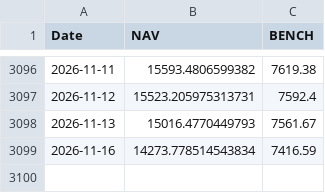
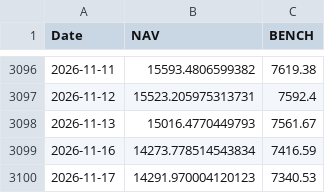
Before and after one commit to assetcontrolpro-ai/ACP-Fund-NAV, a CSV file: nav_bench_Set1.csv, drawn as a sheet; only a part is shown, gaps mark what is left out; the diff names each change by its address in the sheet, - before the commit and + after, or states it on an @@ line.

Commit message:
Update nav_bench_Set1.csv

```diff
--- a/nav_bench_Set1.csv
+++ b/nav_bench_Set1.csv
+row 3100: 2026-11-17 | 14291.970004120123 | 7340.53
```
